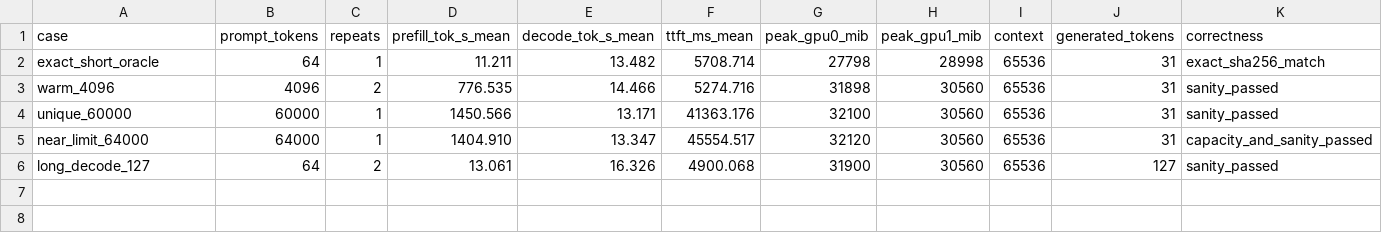
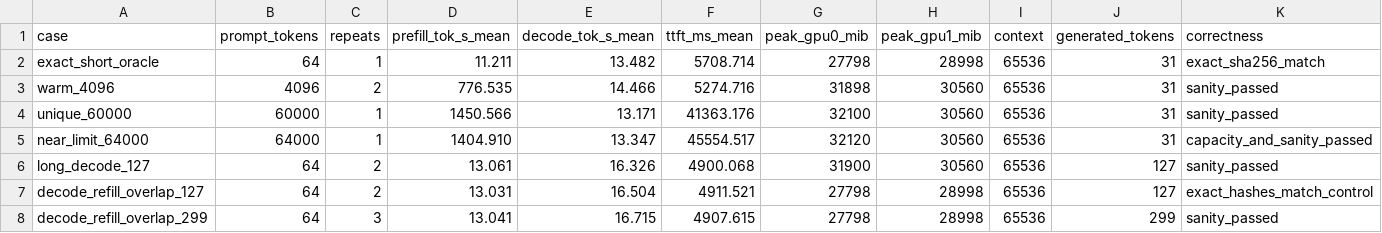
Before and after one commit to Enigmatic331/deepseek4.1-flash-freetoken, a CSV file: results/accepted.csv, drawn as a sheet.

Commit message:
perf: enable qualified decode refill overlap

```diff
--- a/results/accepted.csv
+++ b/results/accepted.csv
@@ -6 +6,3 @@ near_limit_64000,64000,1,1404.910,13.347,45554.517,32120,30560,65536,31,capacity
 long_decode_127,64,2,13.061,16.326,4900.068,31900,30560,65536,127,sanity_passed
+decode_refill_overlap_127,64,2,13.031,16.504,4911.521,27798,28998,65536,127,exact_hashes_match_control
+decode_refill_overlap_299,64,3,13.041,16.715,4907.615,27798,28998,65536,299,sanity_passed
```
Also changed, not shown: 6 other files.
